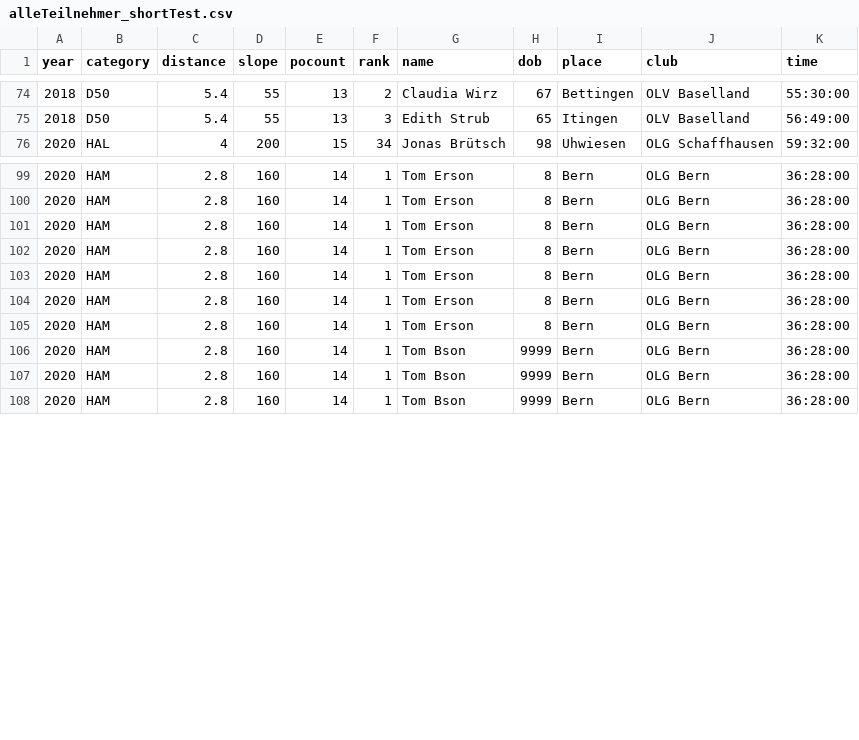
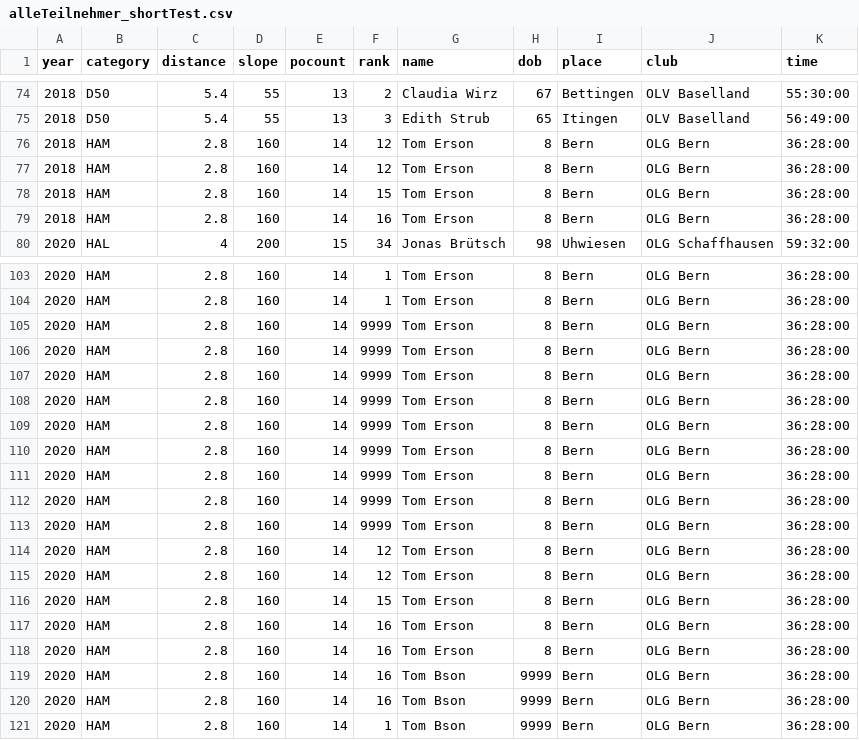
Before and after one commit to thierrypascal/ivispro_orientierungslauf, a CSV file: data/alleTeilnehmer_shortTest.csv, drawn as a sheet; only a part is shown, gaps mark what is left out.

```diff
--- a/data/alleTeilnehmer_shortTest.csv
+++ b/data/alleTeilnehmer_shortTest.csv
@@ -75,2 +75,6 @@ year,category,distance,slope,pocount,rank,name,dob,place,club,time
 2018,D50,5.4,55,13,3,Edith Strub,65,Itingen,OLV Baselland,56:49:00
+2018,HAM,2.8,160,14,12,Tom Erson,8,Bern,OLG Bern,36:28:00
+2018,HAM,2.8,160,14,12,Tom Erson,8,Bern,OLG Bern,36:28:00
+2018,HAM,2.8,160,14,15,Tom Erson,8,Bern,OLG Bern,36:28:00
+2018,HAM,2.8,160,14,16,Tom Erson,8,Bern,OLG Bern,36:28:00
 2020,HAL,4,200,15,34,Jonas Brütsch,98,Uhwiesen,OLG Schaffhausen,59:32:00
@@ -100,9 +104,18 @@ year,category,distance,slope,pocount,rank,name,dob,place,club,time
 2020,HAM,2.8,160,14,1,Tom Erson,8,Bern,OLG Bern,36:28:00
-2020,HAM,2.8,160,14,1,Tom Erson,8,Bern,OLG Bern,36:28:00
-2020,HAM,2.8,160,14,1,Tom Erson,8,Bern,OLG Bern,36:28:00
-2020,HAM,2.8,160,14,1,Tom Erson,8,Bern,OLG Bern,36:28:00
-2020,HAM,2.8,160,14,1,Tom Erson,8,Bern,OLG Bern,36:28:00
-2020,HAM,2.8,160,14,1,Tom Erson,8,Bern,OLG Bern,36:28:00
-2020,HAM,2.8,160,14,1,Tom Bson,9999,Bern,OLG Bern,36:28:00
-2020,HAM,2.8,160,14,1,Tom Bson,9999,Bern,OLG Bern,36:28:00
+2020,HAM,2.8,160,14,9999,Tom Erson,8,Bern,OLG Bern,36:28:00
+2020,HAM,2.8,160,14,9999,Tom Erson,8,Bern,OLG Bern,36:28:00
+2020,HAM,2.8,160,14,9999,Tom Erson,8,Bern,OLG Bern,36:28:00
+2020,HAM,2.8,160,14,9999,Tom Erson,8,Bern,OLG Bern,36:28:00
+2020,HAM,2.8,160,14,9999,Tom Erson,8,Bern,OLG Bern,36:28:00
+2020,HAM,2.8,160,14,9999,Tom Erson,8,Bern,OLG Bern,36:28:00
+2020,HAM,2.8,160,14,9999,Tom Erson,8,Bern,OLG Bern,36:28:00
+2020,HAM,2.8,160,14,9999,Tom Erson,8,Bern,OLG Bern,36:28:00
+2020,HAM,2.8,160,14,9999,Tom Erson,8,Bern,OLG Bern,36:28:00
+2020,HAM,2.8,160,14,12,Tom Erson,8,Bern,OLG Bern,36:28:00
+2020,HAM,2.8,160,14,12,Tom Erson,8,Bern,OLG Bern,36:28:00
+2020,HAM,2.8,160,14,15,Tom Erson,8,Bern,OLG Bern,36:28:00
+2020,HAM,2.8,160,14,16,Tom Erson,8,Bern,OLG Bern,36:28:00
+2020,HAM,2.8,160,14,16,Tom Erson,8,Bern,OLG Bern,36:28:00
+2020,HAM,2.8,160,14,16,Tom Bson,9999,Bern,OLG Bern,36:28:00
+2020,HAM,2.8,160,14,16,Tom Bson,9999,Bern,OLG Bern,36:28:00
 2020,HAM,2.8,160,14,1,Tom Bson,9999,Bern,OLG Bern,36:28:00
```
Also changed, not shown: 6 other files.
